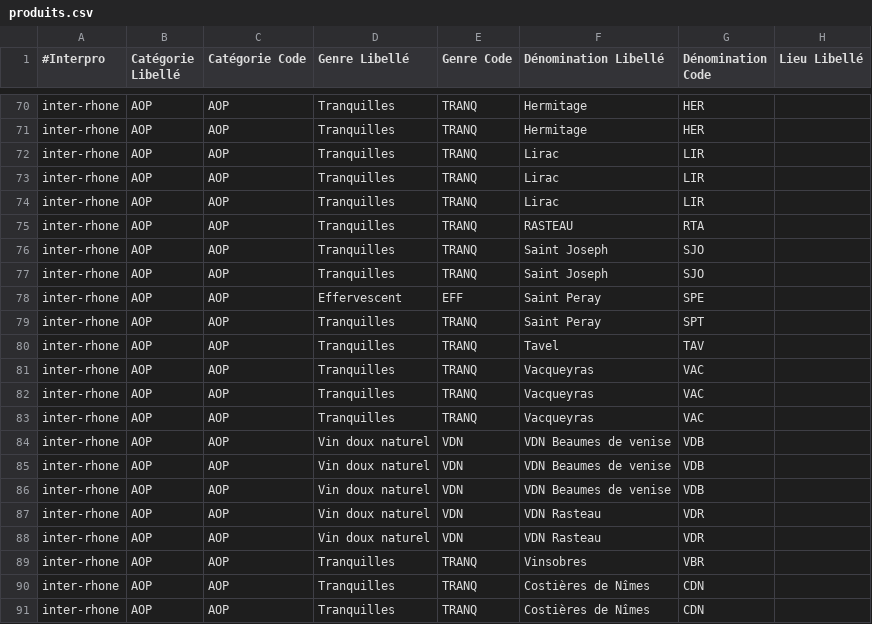
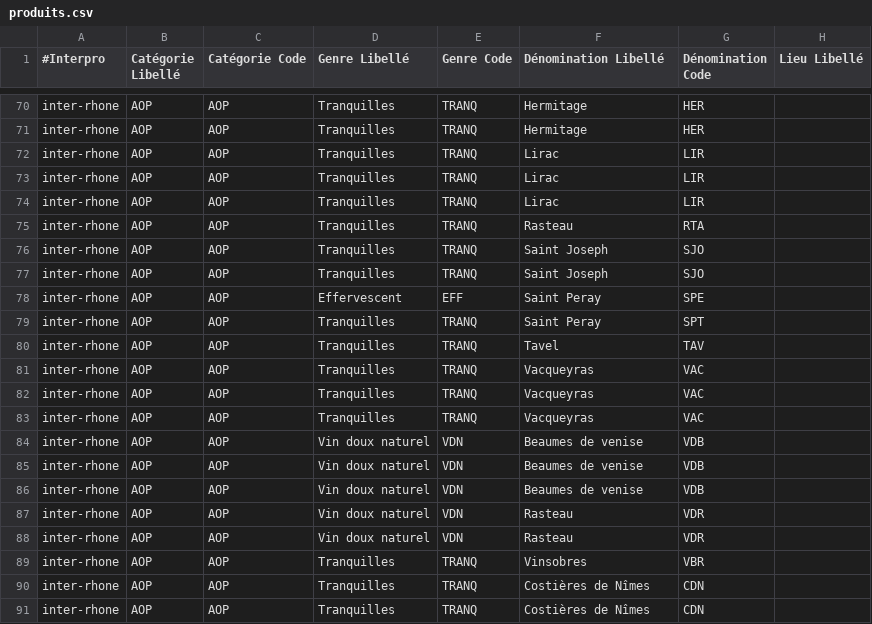
Before and after one commit to 24eme/declarvins, a CSV file: project/data/import/configuration/produits.csv, drawn as a sheet; only a part is shown, gaps mark what is left out; the diff names each change by its address in the sheet, - before the commit and + after, or states it on an @@ line.

Commit message:
Les produits normalisés

```diff
--- a/project/data/import/configuration/produits.csv
+++ b/project/data/import/configuration/produits.csv
-F75 (Dénomination Libellé): RASTEAU
+F75 (Dénomination Libellé): Rasteau
-F84:F86 (Dénomination Libellé): VDN Beaumes de venise
+F84:F86 (Dénomination Libellé): Beaumes de venise
-F87:F88 (Dénomination Libellé): VDN Rasteau
+F87:F88 (Dénomination Libellé): Rasteau
```
